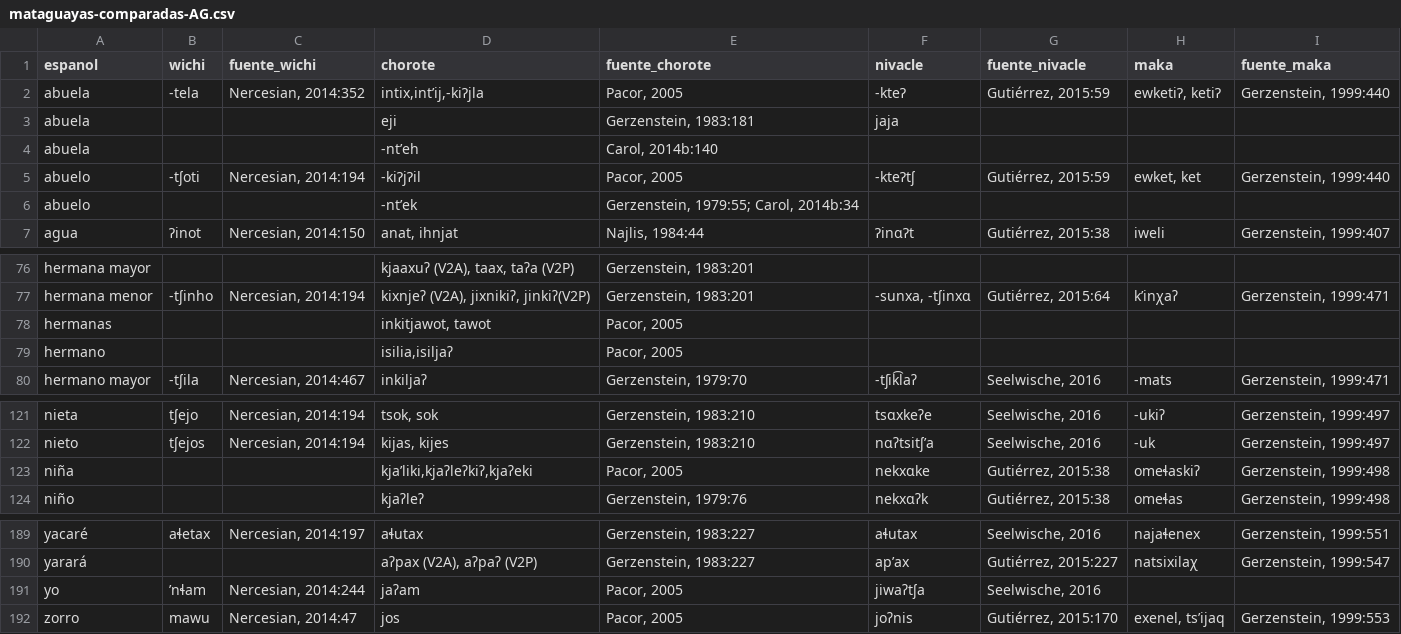
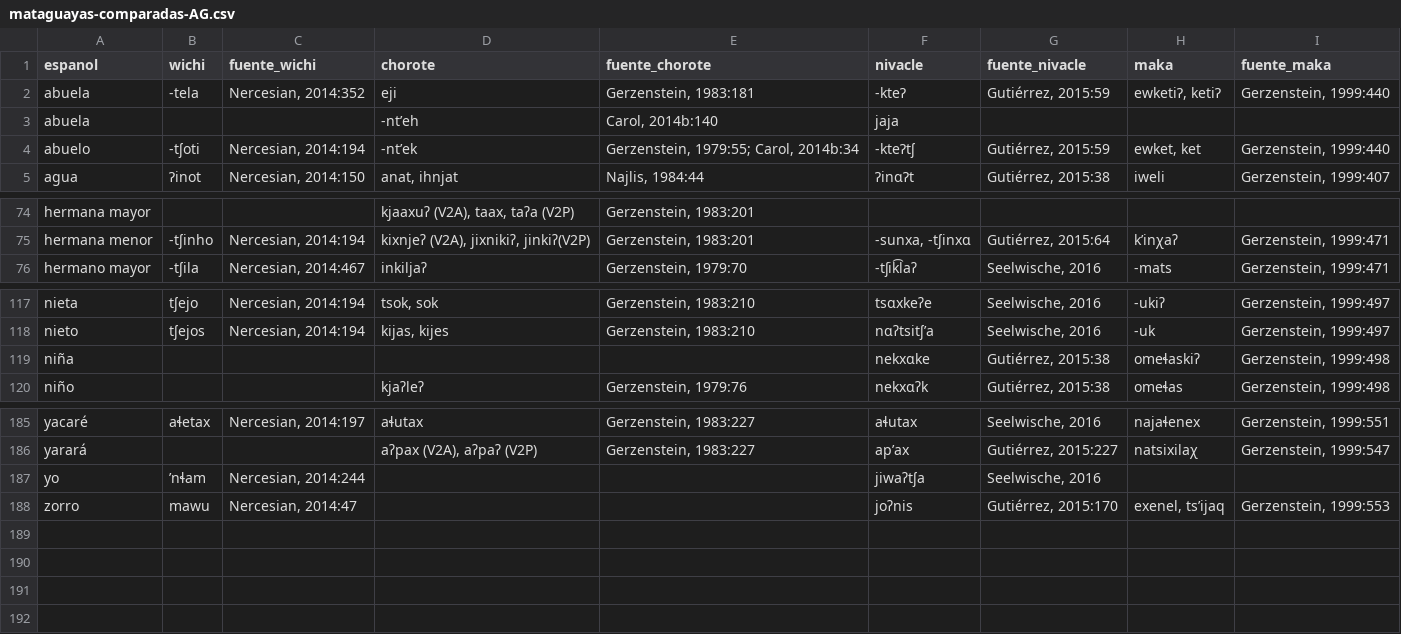
Before and after one commit to dila-ling/pict-glotales, a CSV file: _data/mataguayas-comparadas-AG.csv, drawn as a sheet; only a part is shown, gaps mark what is left out.

Commit message:
delete Pacor 2005

```diff
--- a/_data/mataguayas-comparadas-AG.csv
+++ b/_data/mataguayas-comparadas-AG.csv
@@ -1,7 +1,5 @@
 espanol,wichi,fuente_wichi,chorote,fuente_chorote,nivacle,fuente_nivacle,maka,fuente_maka
-abuela,-tela,"Nercesian, 2014:352","intix,intʼij,-kiɁjla","Pacor, 2005",-kteɁ,"Gutiérrez, 2015:59","ewketiɁ, ketiɁ","Gerzenstein, 1999:440"
-abuela,,,eji,"Gerzenstein, 1983:181",jaja,,,
-abuela,,,-ntʼeh,"Carol, 2014b:140",,,,
-abuelo,-tʃoti,"Nercesian, 2014:194",-kiɁjɁil,"Pacor, 2005",-kteɁtʃ,"Gutiérrez, 2015:59","ewket, ket","Gerzenstein, 1999:440"
-abuelo,,,-nt’ek,"Gerzenstein, 1979:55; Carol, 2014b:34",,,,
+abuela,-tela,"Nercesian, 2014:352",eji,"Gerzenstein, 1983:181",-kteɁ,"Gutiérrez, 2015:59","ewketiɁ, ketiɁ","Gerzenstein, 1999:440"
+abuela,,,-ntʼeh,"Carol, 2014b:140",jaja,,,
+abuelo,-tʃoti,"Nercesian, 2014:194",-nt’ek,"Gerzenstein, 1979:55; Carol, 2014b:34",-kteɁtʃ,"Gutiérrez, 2015:59","ewket, ket","Gerzenstein, 1999:440"
 agua,Ɂinot,"Nercesian, 2014:150","anat, ihnjat","Najlis, 1984:44",ɁinɑɁt,"Gutiérrez, 2015:38",iweli,"Gerzenstein, 1999:407"
@@ -77,4 +75,2 @@ hermana mayor,,,"kjaaxuʔ (V2A), taax, taʔa (V2P)","Gerzenstein, 1983:201",,,,
 hermana menor,-tʃinho,"Nercesian, 2014:194","kixnjeʔ (V2A), jixnikiʔ, jinkiʔ(V2P)","Gerzenstein, 1983:201","-sunxa, -tʃinxɑ","Gutiérrez, 2015:64",kʼinχaʔ,"Gerzenstein, 1999:471"
-hermanas,,,"inkitjawot, tawot","Pacor, 2005",,,,
-hermano,,,"isilia,isiljaʔ","Pacor, 2005",,,,
 hermano mayor,-tʃila,"Nercesian, 2014:467",inkiljaʔ,"Gerzenstein, 1979:70",-tʃik͡laʔ,"Seelwische, 2016",-mats,"Gerzenstein, 1999:471"
@@ -122,3 +118,3 @@ nieta,tʃejo,"Nercesian, 2014:194","tsok, sok","Gerzenstein, 1983:210",tsɑxkeʔ
 nieto,tʃejos,"Nercesian, 2014:194","kijas, kijes","Gerzenstein, 1983:210",nɑʔtsitʃʼa,"Seelwische, 2016",-uk,"Gerzenstein, 1999:497"
-niña,,,"kjaʼliki,kjaʔleʔkiʔ,kjaʔeki","Pacor, 2005",nekxɑke,"Gutiérrez, 2015:38",omeɬaskiʔ,"Gerzenstein, 1999:498"
+niña,,,,,nekxɑke,"Gutiérrez, 2015:38",omeɬaskiʔ,"Gerzenstein, 1999:498"
 niño,,,kjaʔleʔ,"Gerzenstein, 1979:76",nekxɑʔk,"Gutiérrez, 2015:38",omeɬas,"Gerzenstein, 1999:498"
@@ -190,3 +186,3 @@ yacaré,aɬetax,"Nercesian, 2014:197",aɬutax,"Gerzenstein, 1983:227",aɬutax,"S
 yarará,,,"aʔpax (V2A), aʔpaʔ (V2P)","Gerzenstein, 1983:227",apʼax,"Gutiérrez, 2015:227",natsixilaχ,"Gerzenstein, 1999:547"
-yo,ʼnɬam,"Nercesian, 2014:244",jaʔam,"Pacor, 2005",jiwaʔtʃa,"Seelwische, 2016",,
-zorro,mawu,"Nercesian, 2014:47",jos,"Pacor, 2005",joʔnis,"Gutiérrez, 2015:170","exenel, tsʼijaq","Gerzenstein, 1999:553"
+yo,ʼnɬam,"Nercesian, 2014:244",,,jiwaʔtʃa,"Seelwische, 2016",,
+zorro,mawu,"Nercesian, 2014:47",,,joʔnis,"Gutiérrez, 2015:170","exenel, tsʼijaq","Gerzenstein, 1999:553"
```
